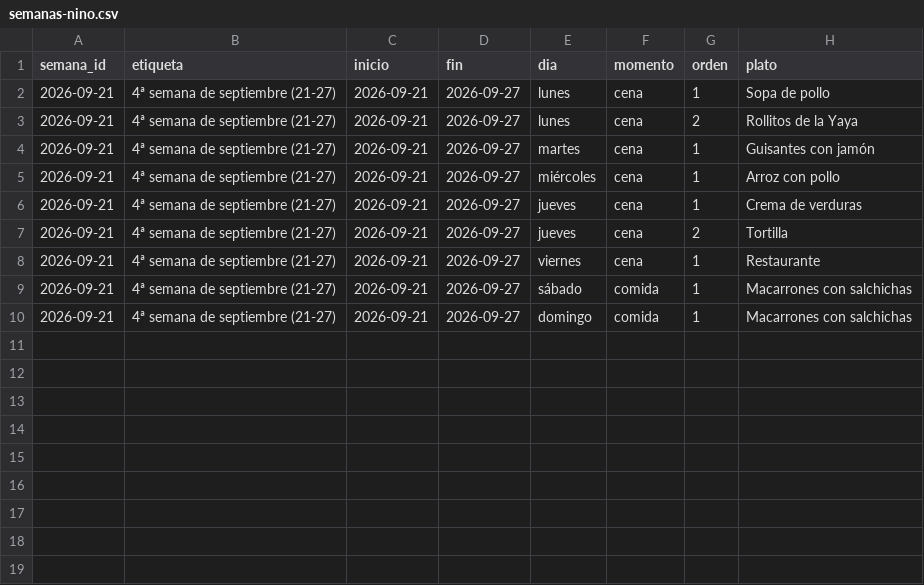
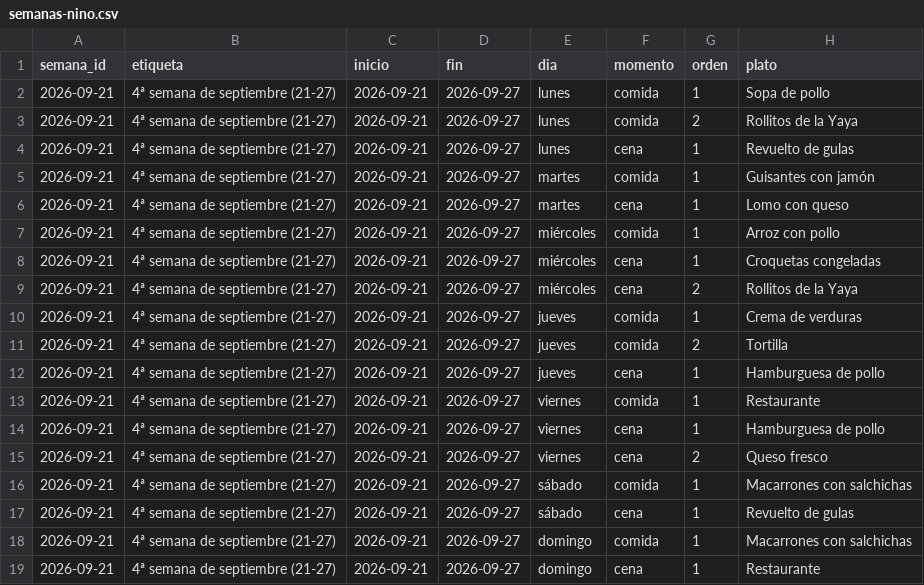
Before and after one commit to diegocalvogit/planificador-comida, a CSV file: datos/semanas-nino.csv, drawn as a sheet.

Commit message:
Menu Semanal: actualizar datos/semanas-nino.csv

```diff
--- a/datos/semanas-nino.csv
+++ b/datos/semanas-nino.csv
@@ -1,10 +1,19 @@
 semana_id;etiqueta;inicio;fin;dia;momento;orden;plato
-2026-09-21;4ª semana de septiembre (21-27);2026-09-21;2026-09-27;lunes;cena;1;Sopa de pollo
-2026-09-21;4ª semana de septiembre (21-27);2026-09-21;2026-09-27;lunes;cena;2;Rollitos de la Yaya
-2026-09-21;4ª semana de septiembre (21-27);2026-09-21;2026-09-27;martes;cena;1;Guisantes con jamón
-2026-09-21;4ª semana de septiembre (21-27);2026-09-21;2026-09-27;miércoles;cena;1;Arroz con pollo
-2026-09-21;4ª semana de septiembre (21-27);2026-09-21;2026-09-27;jueves;cena;1;Crema de verduras
-2026-09-21;4ª semana de septiembre (21-27);2026-09-21;2026-09-27;jueves;cena;2;Tortilla
-2026-09-21;4ª semana de septiembre (21-27);2026-09-21;2026-09-27;viernes;cena;1;Restaurante
+2026-09-21;4ª semana de septiembre (21-27);2026-09-21;2026-09-27;lunes;comida;1;Sopa de pollo
+2026-09-21;4ª semana de septiembre (21-27);2026-09-21;2026-09-27;lunes;comida;2;Rollitos de la Yaya
+2026-09-21;4ª semana de septiembre (21-27);2026-09-21;2026-09-27;lunes;cena;1;Revuelto de gulas
+2026-09-21;4ª semana de septiembre (21-27);2026-09-21;2026-09-27;martes;comida;1;Guisantes con jamón
+2026-09-21;4ª semana de septiembre (21-27);2026-09-21;2026-09-27;martes;cena;1;Lomo con queso
+2026-09-21;4ª semana de septiembre (21-27);2026-09-21;2026-09-27;miércoles;comida;1;Arroz con pollo
+2026-09-21;4ª semana de septiembre (21-27);2026-09-21;2026-09-27;miércoles;cena;1;Croquetas congeladas
+2026-09-21;4ª semana de septiembre (21-27);2026-09-21;2026-09-27;miércoles;cena;2;Rollitos de la Yaya
+2026-09-21;4ª semana de septiembre (21-27);2026-09-21;2026-09-27;jueves;comida;1;Crema de verduras
+2026-09-21;4ª semana de septiembre (21-27);2026-09-21;2026-09-27;jueves;comida;2;Tortilla
+2026-09-21;4ª semana de septiembre (21-27);2026-09-21;2026-09-27;jueves;cena;1;Hamburguesa de pollo
+2026-09-21;4ª semana de septiembre (21-27);2026-09-21;2026-09-27;viernes;comida;1;Restaurante
+2026-09-21;4ª semana de septiembre (21-27);2026-09-21;2026-09-27;viernes;cena;1;Hamburguesa de pollo
+2026-09-21;4ª semana de septiembre (21-27);2026-09-21;2026-09-27;viernes;cena;2;Queso fresco
 2026-09-21;4ª semana de septiembre (21-27);2026-09-21;2026-09-27;sábado;comida;1;Macarrones con salchichas
+2026-09-21;4ª semana de septiembre (21-27);2026-09-21;2026-09-27;sábado;cena;1;Revuelto de gulas
 2026-09-21;4ª semana de septiembre (21-27);2026-09-21;2026-09-27;domingo;comida;1;Macarrones con salchichas
+2026-09-21;4ª semana de septiembre (21-27);2026-09-21;2026-09-27;domingo;cena;1;Restaurante
```
